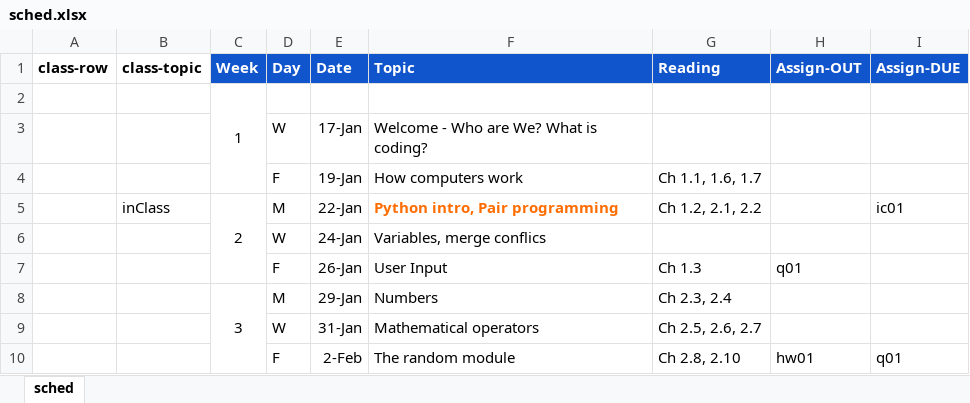
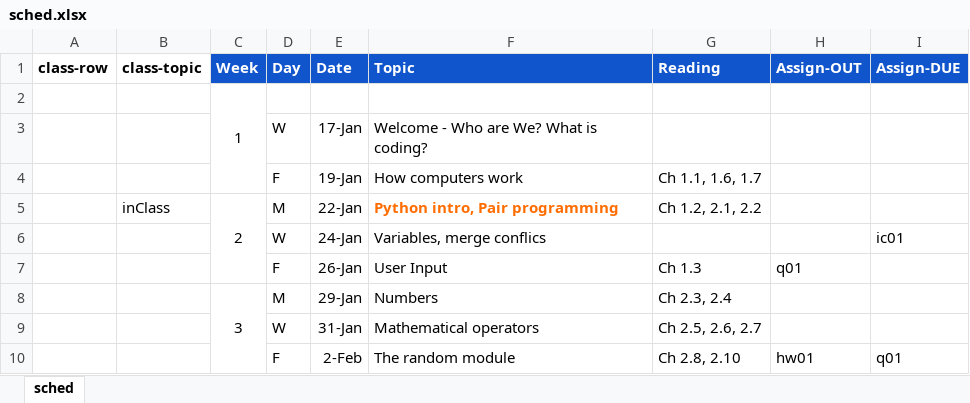
Before and after one commit to amosca01/CAIS117-S24, an Excel workbook: assets/sched.xlsx, sheet sched, drawn as a sheet; only a part is shown; values as stored, in another font and other column widths than the file's, no borders; the diff names each change by its address in the sheet, - before the commit and + after, or states it on an @@ line.

```diff
--- a/assets/sched.xlsx (sheet sched)
+++ b/assets/sched.xlsx (sheet sched)
-I5 (Assign-DUE): ic01
+I5 (Assign-DUE): (empty)
-I6 (Assign-DUE): (empty)
+I6 (Assign-DUE): ic01
```
Also changed, not shown: 2 other files.
